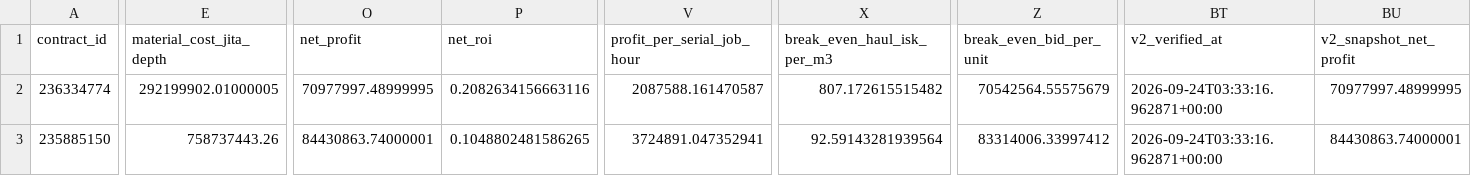
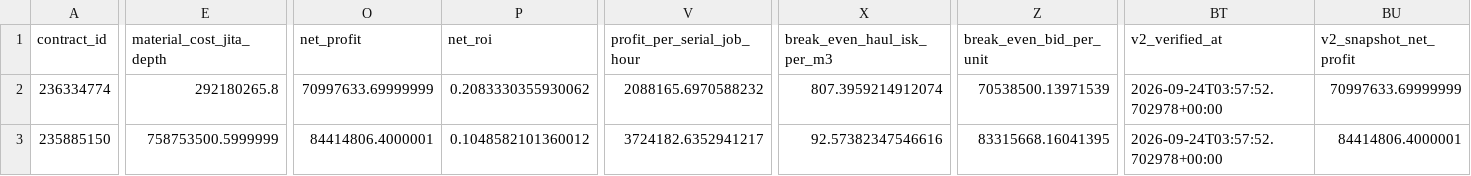
Before and after one commit to samson8964/chatgpt-eve, a CSV file: results/latest/bpc_v2_safe_candidates.csv, drawn as a sheet; only a part is shown, gaps mark what is left out; the diff covers the shown part only; the diff names each change by its address in the sheet, - before the commit and + after, or states it on an @@ line.

```diff
--- a/results/latest/bpc_v2_safe_candidates.csv
+++ b/results/latest/bpc_v2_safe_candidates.csv
-E2 (material_cost_jita_depth): 292199902.01000005
+E2 (material_cost_jita_depth): 292180265.8
-O2 (net_profit): 70977997.48999995
+O2 (net_profit): 70997633.69999999
-P2 (net_roi): 0.2082634156663116
+P2 (net_roi): 0.2083330355930062
-V2 (profit_per_serial_job_hour): 2087588.161470587
+V2 (profit_per_serial_job_hour): 2088165.6970588232
-X2 (break_even_haul_isk_per_m3): 807.172615515482
+X2 (break_even_haul_isk_per_m3): 807.3959214912074
-Z2 (break_even_bid_per_unit): 70542564.55575679
+Z2 (break_even_bid_per_unit): 70538500.13971539
-BT2:BT3 (v2_verified_at): 2026-09-24T03:33:16.962871+00:00
+BT2:BT3 (v2_verified_at): 2026-09-24T03:57:52.702978+00:00
-BU2 (v2_snapshot_net_profit): 70977997.48999995
+BU2 (v2_snapshot_net_profit): 70997633.69999999
-E3 (material_cost_jita_depth): 758737443.26
+E3 (material_cost_jita_depth): 758753500.5999999
-O3 (net_profit): 84430863.74000001
+O3 (net_profit): 84414806.4000001
-P3 (net_roi): 0.1048802481586265
+P3 (net_roi): 0.1048582101360012
-V3 (profit_per_serial_job_hour): 3724891.047352941
+V3 (profit_per_serial_job_hour): 3724182.6352941217
-X3 (break_even_haul_isk_per_m3): 92.59143281939564
+X3 (break_even_haul_isk_per_m3): 92.57382347546616
-Z3 (break_even_bid_per_unit): 83314006.33997412
+Z3 (break_even_bid_per_unit): 83315668.16041395
-BU3 (v2_snapshot_net_profit): 84430863.74000001
+BU3 (v2_snapshot_net_profit): 84414806.4000001
```
Also changed, not shown: 85 edited cells elsewhere in this file, results/latest/all_executable_scored.csv, results/latest/bpc_value_opportunities.csv, 16 other files.
